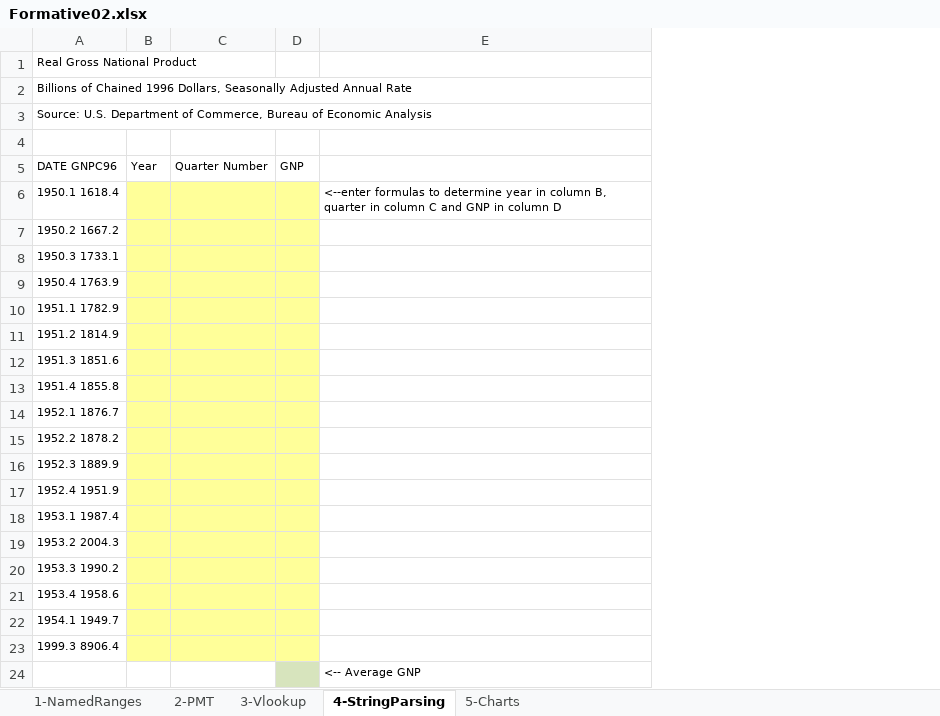
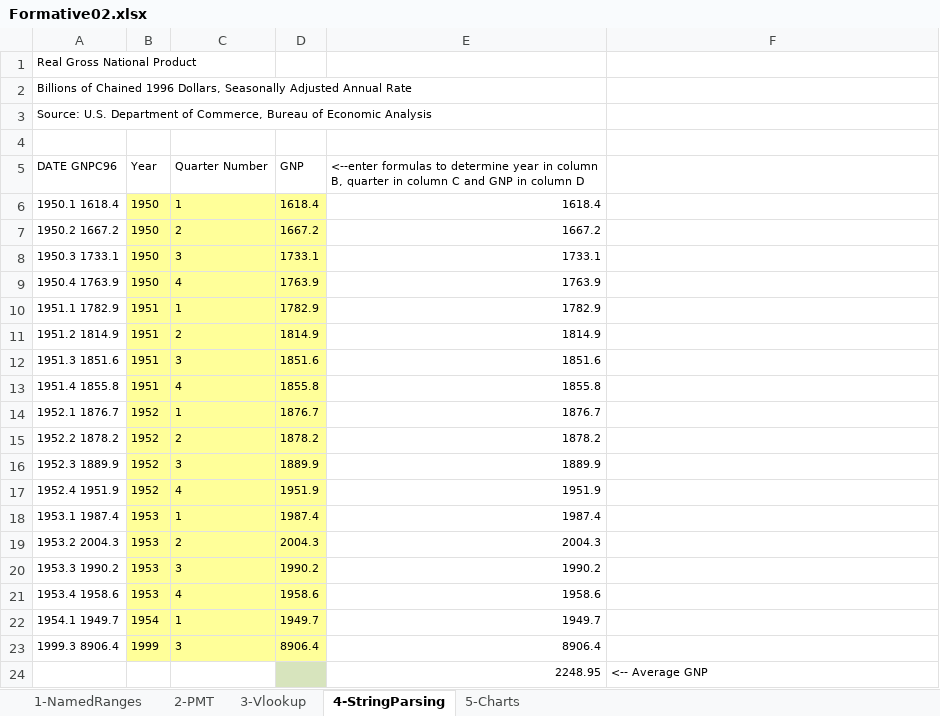
Before and after one commit to BettyWhite1234/MIS362, an Excel workbook: Formative02/Formative02.xlsx, sheet 4-StringParsing, drawn as a sheet; values as stored, in another font and other column widths than the file's, no borders; removed rows and columns are numbered as before the commit, all else as after; the diff names each change by its address in the sheet, - before the commit and + after, or states it on an @@ line.

```diff
--- a/Formative02/Formative02.xlsx (sheet 4-StringParsing)
+++ b/Formative02/Formative02.xlsx (sheet 4-StringParsing)
-column B (Year), empty
-column C (Quarter Number), empty
-column D (GNP), empty
+column B (Year), rows 6-23: 1950 | 1950 | 1950 | 1950 | 1951 | 1951 | 1951 | 1951 | 1952 | 1952 | 1952 | 1952 | 1953 | 1953 | 1953 | 1953 | 1954 | 1999
+column C (Quarter Number), rows 6-23: 1 | 2 | 3 | 4 | 1 | 2 | 3 | 4 | 1 | 2 | 3 | 4 | 1 | 2 | 3 | 4 | 1 | 3
+column D (GNP), rows 6-23: 1618.4 | 1667.2 | 1733.1 | 1763.9 | 1782.9 | 1814.9 | 1851.6 | 1855.8 | 1876.7 | 1878.2 | 1889.9 | 1951.9 | 1987.4 | 2004.3 | 1990.2 | 1958.6 | 1949.7 | 8906.4
+column E, rows 5-24: <--enter formulas to determine year in column B, quarter in column C and GNP in column D | 1618.4 | 1667.2 | 1733.1 | 1763.9 | 1782.9 | 1814.9 | 1851.6 | 1855.8 | 1876.7 | 1878.2 | 1889.9 | 1951.9 | 1987.4 | 2004.3 | 1990.2 | 1958.6 | 1949.7 | 8906.4 | 2248.95
-F6: <--enter formulas to determine year in column B, quarter in column C and GNP in column D
+F6: (empty)
```
Also changed, not shown: sheet 3-Vlookup, sheet 1-NamedRanges, sheet 2-PMT, sheet 5-Charts, charts or pictures, Formative01/Data.xlsx, 37 other files.
